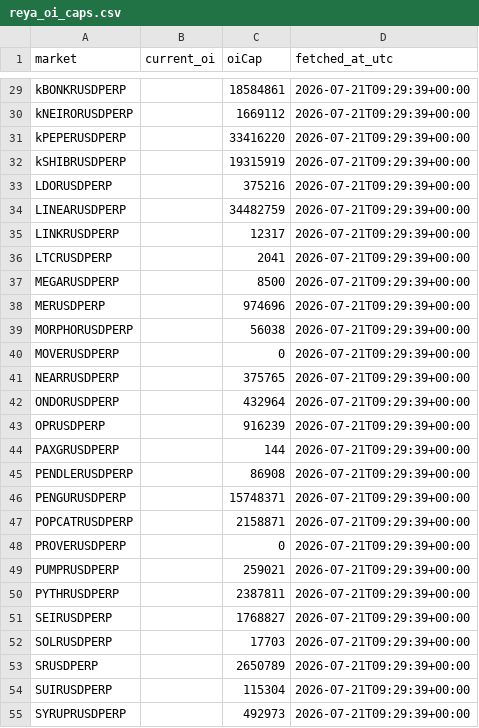
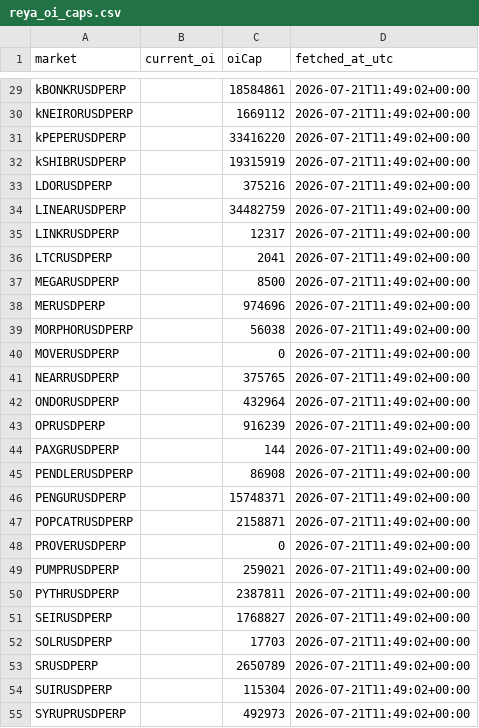
Before and after one commit to ShrimpieDev/rboi, a CSV file: reya_oi_caps.csv, drawn as a sheet; only a part is shown, gaps mark what is left out; the diff covers the shown part only; the diff names each change by its address in the sheet, - before the commit and + after, or states it on an @@ line.

```diff
--- a/reya_oi_caps.csv
+++ b/reya_oi_caps.csv
-D29:D55 (fetched_at_utc): 2026-07-21T09:29:39+00:00
+D29:D55 (fetched_at_utc): 2026-07-21T11:49:02+00:00
```
Also changed, not shown: 42 edited cells elsewhere in this file.
